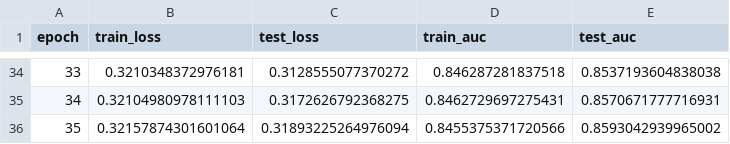
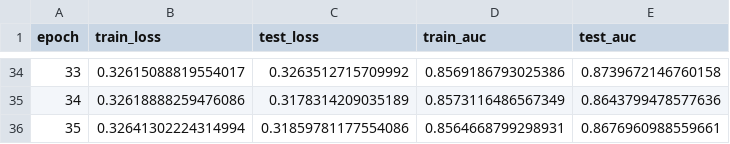
Before and after one commit to getpills/dl_hw1, a CSV file: experiment_5_lr_0.1_wd_0.1.csv, drawn as a sheet; only a part is shown, gaps mark what is left out; the diff covers the shown part only.

```diff
--- a/experiment_5_lr_0.1_wd_0.1.csv
+++ b/experiment_5_lr_0.1_wd_0.1.csv
@@ -34,3 +34,3 @@ epoch,train_loss,test_loss,train_auc,test_auc
-33,0.3210348372976181,0.3128555077370272,0.846287281837518,0.8537193604838038
-34,0.32104980978111103,0.3172626792368275,0.8462729697275431,0.8570671777716931
-35,0.32157874301601064,0.31893225264976094,0.8455375371720566,0.8593042939965002
+33,0.32615088819554017,0.3263512715709992,0.8569186793025386,0.8739672146760158
+34,0.32618888259476086,0.3178314209035189,0.8573116486567349,0.8643799478577636
+35,0.32641302224314994,0.31859781177554086,0.8564668799298931,0.8676960988559661
```
Also changed, not shown: 128 edited cells elsewhere in this file, experiment_1.csv, experiment_3.csv, 38 other files.
